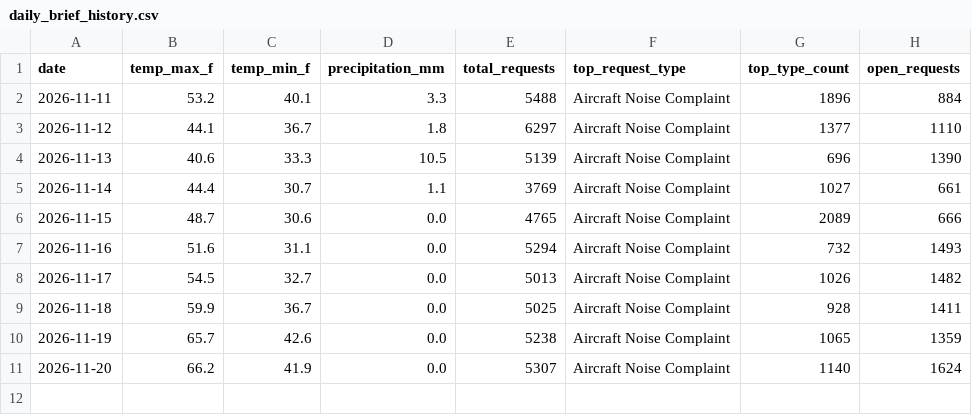
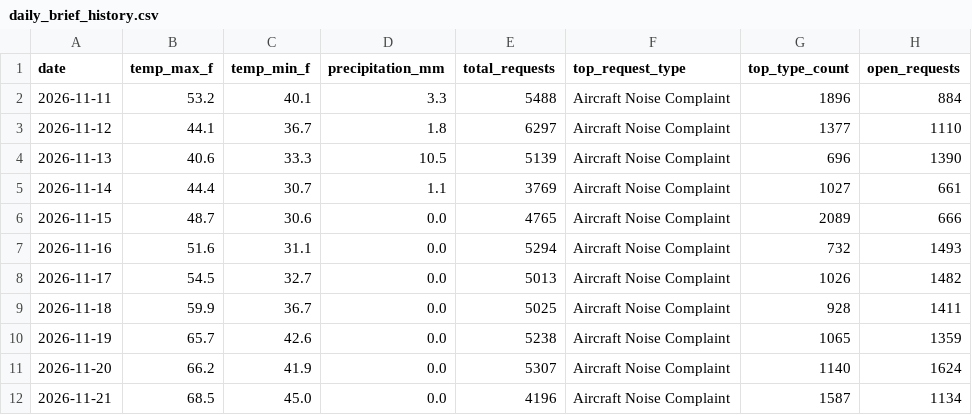
Before and after one commit to nemethb3/chicago-morning-brief, a CSV file: data/history/daily_brief_history.csv, drawn as a sheet; the diff names each change by its address in the sheet, - before the commit and + after, or states it on an @@ line.

```diff
--- a/data/history/daily_brief_history.csv
+++ b/data/history/daily_brief_history.csv
+row 12: 2026-11-21 | 68.5 | 45.0 | 0.0 | 4196 | Aircraft Noise Complaint | 1587 | 1134
```
Also changed, not shown: data/history/daily_neighborhood_history.csv, data/history/daily_type_history.csv, 1 other file.
